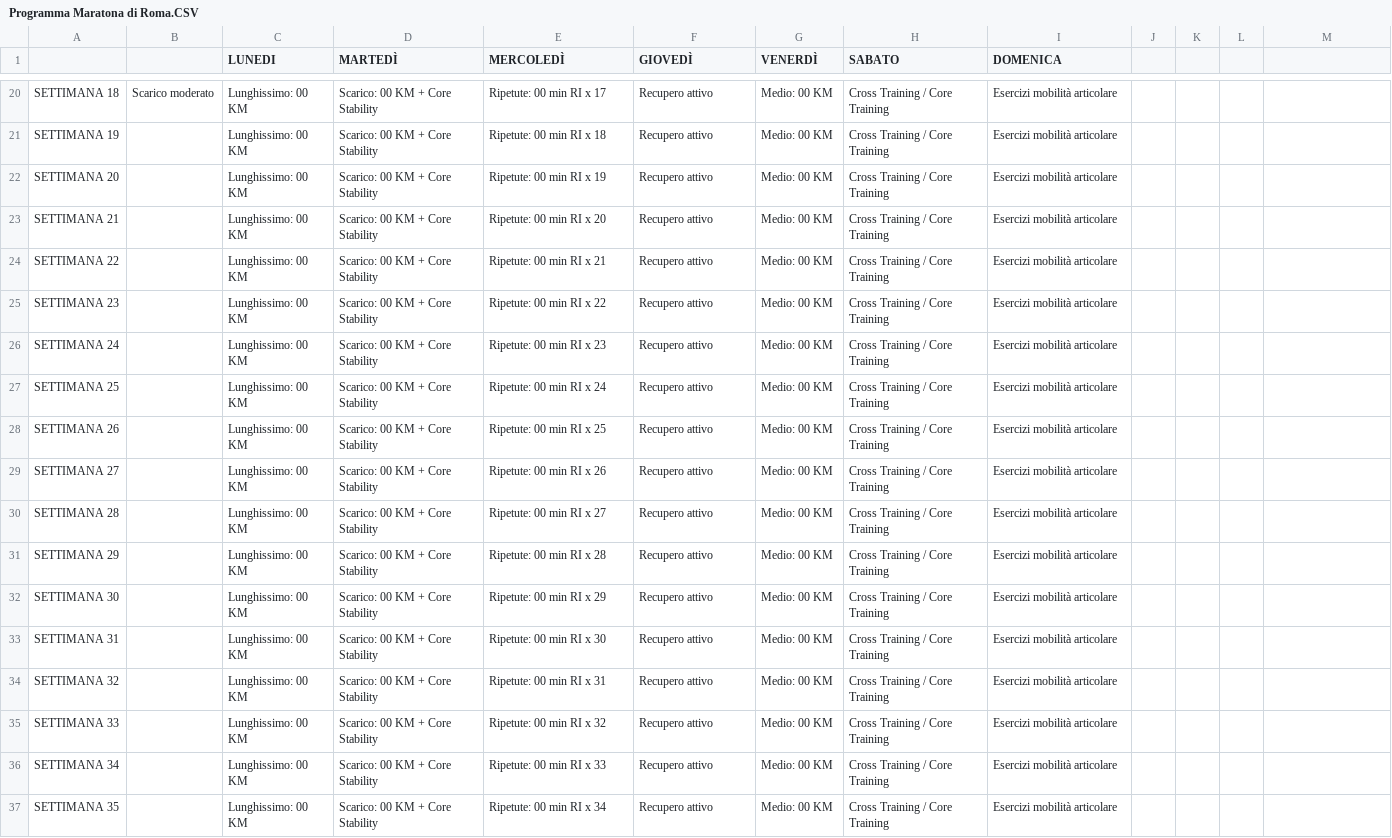
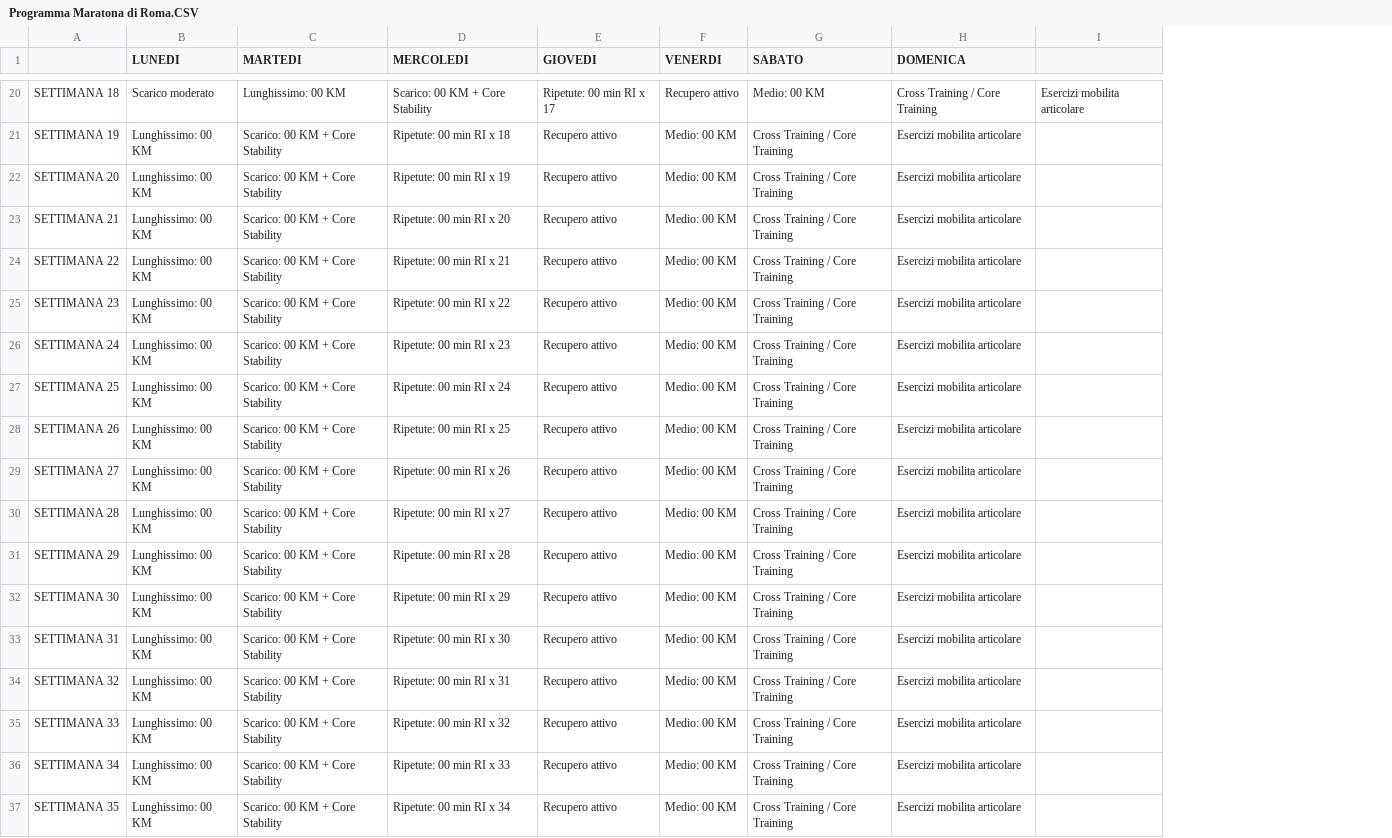
Before and after one commit to robertoioi/trainer-telegram, a CSV file: Programma Maratona di Roma.CSV, drawn as a sheet; only a part is shown, gaps mark what is left out; removed rows and columns are numbered as before the commit, all else as after; the diff covers the shown part only; the diff names each change by its address in the sheet, - before the commit and + after, or states it on an @@ line.

```diff
--- a/Programma Maratona di Roma.CSV
+++ b/Programma Maratona di Roma.CSV
-column B, row 20: Scarico moderato
-column J, empty
-column K, empty
-column L, empty
-C1: MARTEDÌ
+C1: MARTEDI
-D1: MERCOLEDÌ
+D1: MERCOLEDI
-E1: GIOVEDÌ
+E1: GIOVEDI
-F1: VENERDÌ
+F1: VENERDI
-B20 (LUNEDI): Lunghissimo: 00 KM
+B20 (LUNEDI): Scarico moderato
-C20 (MARTEDI): Scarico: 00 KM + Core Stability
+C20 (MARTEDI): Lunghissimo: 00 KM
-D20 (MERCOLEDI): Ripetute: 00 min RI x 17
+D20 (MERCOLEDI): Scarico: 00 KM + Core Stability
-E20 (GIOVEDI): Recupero attivo
+E20 (GIOVEDI): Ripetute: 00 min RI x 17
-F20 (VENERDI): Medio: 00 KM
+F20 (VENERDI): Recupero attivo
-G20 (SABATO): Cross Training / Core Training
+G20 (SABATO): Medio: 00 KM
-H20 (DOMENICA): Esercizi mobilità articolare
+H20 (DOMENICA): Cross Training / Core Training
-I20: (empty)
+I20: Esercizi mobilita articolare
-H21:H37 (DOMENICA): Esercizi mobilità articolare
+H21:H37 (DOMENICA): Esercizi mobilita articolare
```
Also changed, not shown: 40 edited cells elsewhere in this file.
